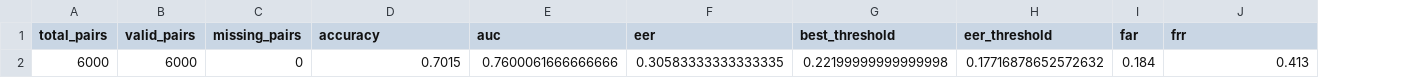
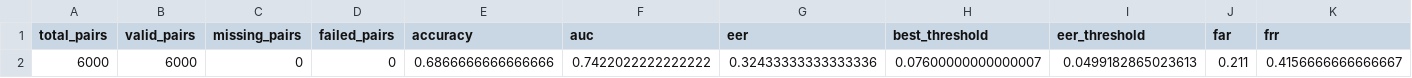
Before and after one commit to QDat18/-Group4-TriTueNhanTao, a CSV file: outputs/evaluation/cplfw_eval.csv, drawn as a sheet; only a part is shown; removed rows and columns are numbered as before the commit, all else as after; rows hold the shown columns only; the diff names each change by its address in the sheet, - before the commit and + after, or states it on an @@ line.

```diff
--- a/outputs/evaluation/cplfw_eval.csv
+++ b/outputs/evaluation/cplfw_eval.csv
+column D (failed_pairs), empty
-row 2: 6000 | 6000 | 0 | 0.7015 | 0.7600061666666666 | 0.30583333333333335 | 0.22199999999999998 | 0.17716878652572632 | 0.184 | 0.413
+row 2: 6000 | 6000 | 0 | 0 | 0.6866666666666666 | 0.7422022222222222 | 0.32433333333333336 | 0.07600000000000007 | 0.0499182865023613 | 0.211 | 0.4156666666666667
```
Also changed, not shown: outputs/evaluation/agedb30_eval.csv, outputs/evaluation/calfw_eval.csv, 40 other files.
